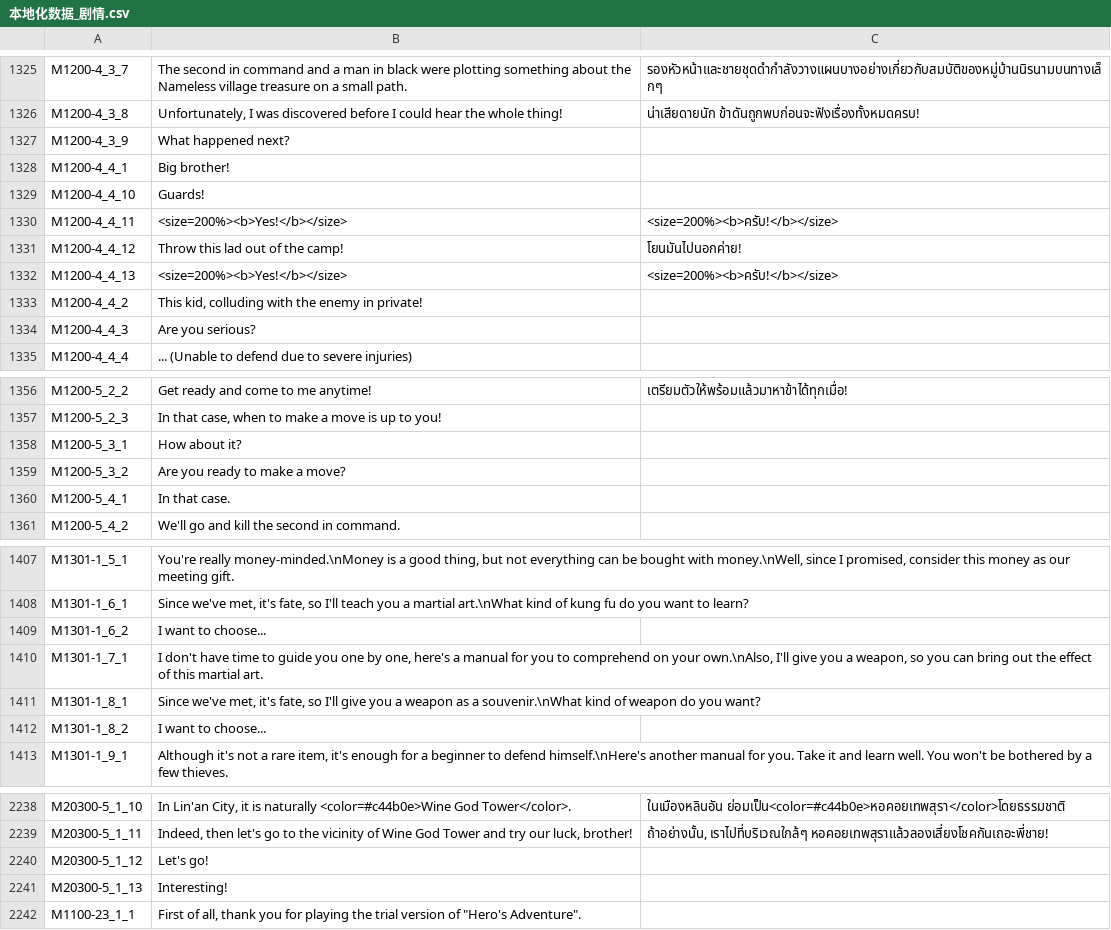
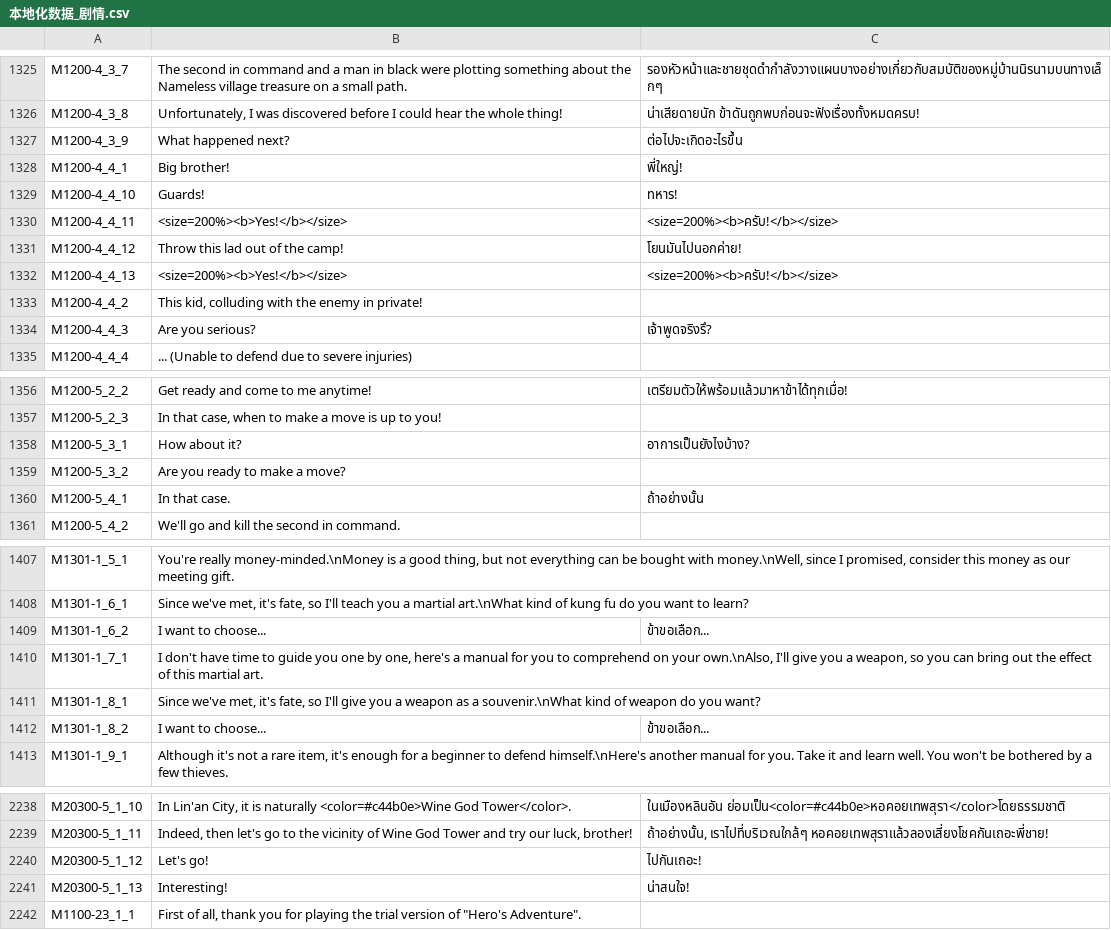
Before and after one commit to 1ookilo/WulinSH-TH, a CSV file: WulinPy/GenerateCSVtoXSLX/csv_input/本地化数据_剧情.csv, drawn as a sheet; only a part is shown, gaps mark what is left out; the diff covers the shown part only.

```diff
--- a/WulinPy/GenerateCSVtoXSLX/csv_input/本地化数据_剧情.csv
+++ b/WulinPy/GenerateCSVtoXSLX/csv_input/本地化数据_剧情.csv
@@ -1326,5 +1326,5 @@ M1200-4_3_7,The second in command and a man in black were plotting something abo
 M1200-4_3_8,"Unfortunately, I was discovered before I could hear the whole thing!",น่าเสียดายนัก ข้าดันถูกพบก่อนจะฟังเรื่องทั้งหมดครบ!
-M1200-4_3_9,What happened next?
-M1200-4_4_1,Big brother!
-M1200-4_4_10,Guards!
+M1200-4_3_9,What happened next?,ต่อไปจะเกิดอะไรขึ้น
+M1200-4_4_1,Big brother!,พี่ใหญ่!
+M1200-4_4_10,Guards!,ทหาร!
 M1200-4_4_11,<size=200%><b>Yes!</b></size>,<size=200%><b>ครับ!</b></size>
@@ -1333,3 +1333,3 @@ M1200-4_4_13,<size=200%><b>Yes!</b></size>,<size=200%><b>ครับ!</b></size
 M1200-4_4_2,"This kid, colluding with the enemy in private!"
-M1200-4_4_3,Are you serious?
+M1200-4_4_3,Are you serious?,เจ้าพูดจริงรึ?
 M1200-4_4_4,... (Unable to defend due to severe injuries)
@@ -1357,5 +1357,5 @@ M1200-5_2_2,Get ready and come to me anytime!,เตรียมตัวให
 M1200-5_2_3,"In that case, when to make a move is up to you!"
-M1200-5_3_1,How about it?
+M1200-5_3_1,How about it?,อาการเป็นยังไงบ้าง?
 M1200-5_3_2,Are you ready to make a move?
-M1200-5_4_1,In that case.
+M1200-5_4_1,In that case.,ถ้าอย่างนั้น
 M1200-5_4_2,We'll go and kill the second in command.
@@ -1408,6 +1408,6 @@ M1301-1_5_1,"You're really money-minded.\nMoney is a good thing, but not everyth
 M1301-1_6_1,"Since we've met, it's fate, so I'll teach you a martial art.\nWhat kind of kung fu do you want to learn?"
-M1301-1_6_2,I want to choose...
+M1301-1_6_2,I want to choose...,ข้าขอเลือก...
 M1301-1_7_1,"I don't have time to guide you one by one, here's a manual for you to comprehend on your own.\nAlso, I'll give you a weapon, so you can bring out the effect of this martial art."
 M1301-1_8_1,"Since we've met, it's fate, so I'll give you a weapon as a souvenir.\nWhat kind of weapon do you want?"
-M1301-1_8_2,I want to choose...
+M1301-1_8_2,I want to choose...,ข้าขอเลือก...
 M1301-1_9_1,"Although it's not a rare item, it's enough for a beginner to defend himself.\nHere's another manual for you. Take it and learn well. You won't be bothered by a few thieves."
@@ -2239,4 +2239,4 @@ M20300-5_1_10,"In Lin'an City, it is naturally <color=#c44b0e>Wine God Tower</co
 M20300-5_1_11,"Indeed, then let's go to the vicinity of Wine God Tower and try our luck, brother!","ถ้าอย่างนั้น, เราไปที่บริเวณใกล้ๆ หอคอยเทพสุราแล้วลองเสี่ยงโชคกันเถอะพี่ชาย!"
-M20300-5_1_12,Let's go!
-M20300-5_1_13,Interesting!
+M20300-5_1_12,Let's go!,ไปกันเถอะ!
+M20300-5_1_13,Interesting!,น่าสนใจ!
 M1100-23_1_1,"First of all, thank you for playing the trial version of ""Hero's Adventure""."
```
Also changed, not shown: 5 edited cells elsewhere in this file, WulinPy/GenerateCSVtoXSLX/csv_input/本地化数据_交互自动生成.csv, 1 other file.
